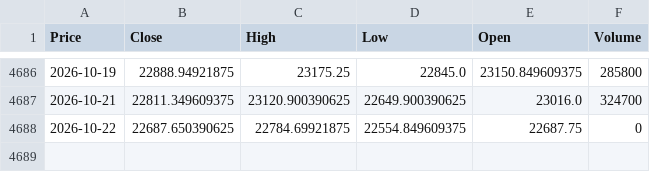
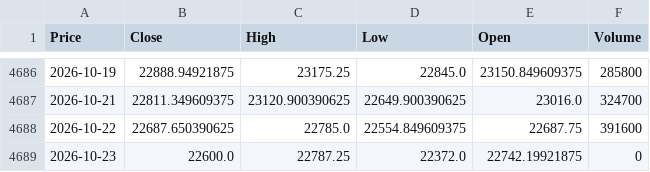
Before and after one commit to Abhi-Tech-Sys/market-intelligence-project, a CSV file: backend/data/raw/nifty50_yahoo_raw.csv, drawn as a sheet; only a part is shown, gaps mark what is left out; the diff names each change by its address in the sheet, - before the commit and + after, or states it on an @@ line.

```diff
--- a/backend/data/raw/nifty50_yahoo_raw.csv
+++ b/backend/data/raw/nifty50_yahoo_raw.csv
-C4688 (High): 22784.69921875
+C4688 (High): 22785.0
-F4688 (Volume): 0
+F4688 (Volume): 391600
+row 4689: 2026-10-23 | 22600.0 | 22787.25 | 22372.0 | 22742.19921875 | 0
```
Also changed, not shown: backend/data/processed/nifty50_clean.csv, 1 other file.
